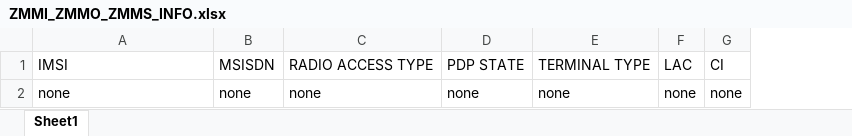
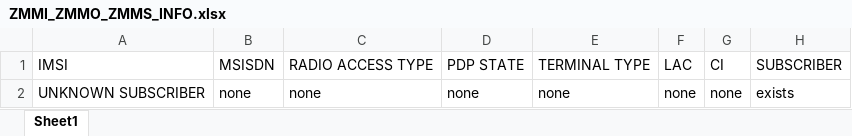
Before and after one commit to Gallus6778/flaskPro, an Excel workbook: ZMMI_ZMMO_ZMMS_INFO.xlsx, sheet Sheet1, drawn as a sheet; values as stored, in another font and other column widths than the file's, no borders; the diff names each change by its address in the sheet, - before the commit and + after, or states it on an @@ line.

```diff
--- a/ZMMI_ZMMO_ZMMS_INFO.xlsx (sheet Sheet1)
+++ b/ZMMI_ZMMO_ZMMS_INFO.xlsx (sheet Sheet1)
+column H, rows 1-2: SUBSCRIBER | exists
-A2: none
+A2: UNKNOWN SUBSCRIBER
```
Also changed, not shown: Complaints_internet/dataset_internet.xlsx, 7 other files.
